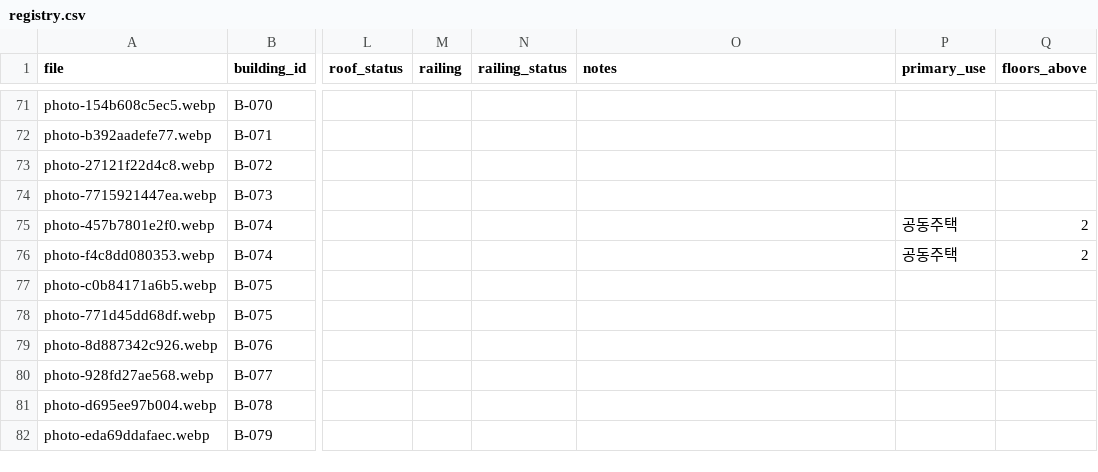
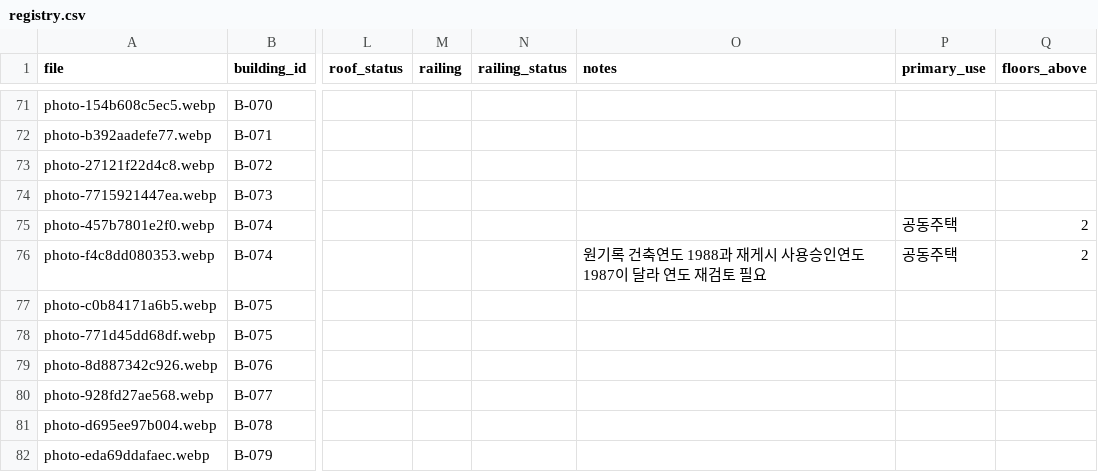
Before and after one commit to sogoose/hetero-front, a CSV file: assets/buildings/registry.csv, drawn as a sheet; only a part is shown, gaps mark what is left out; the diff names each change by its address in the sheet, - before the commit and + after, or states it on an @@ line.

Commit message:
Flag discrepant 1988 photo-year against 1987 occupancy approval for duplicate building

```diff
--- a/assets/buildings/registry.csv
+++ b/assets/buildings/registry.csv
-O76 (notes): (empty)
+O76 (notes): 원기록 건축연도 1988과 재게시 사용승인연도 1987이 달라 연도 재검토 필요
```
